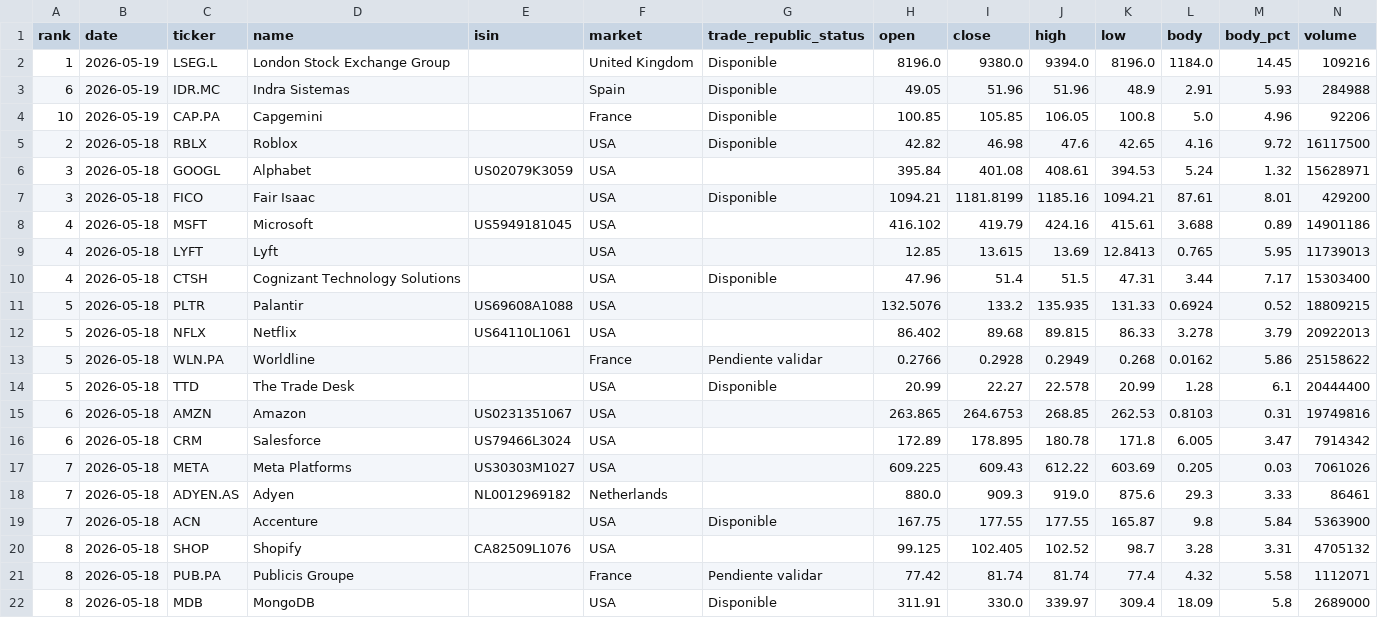
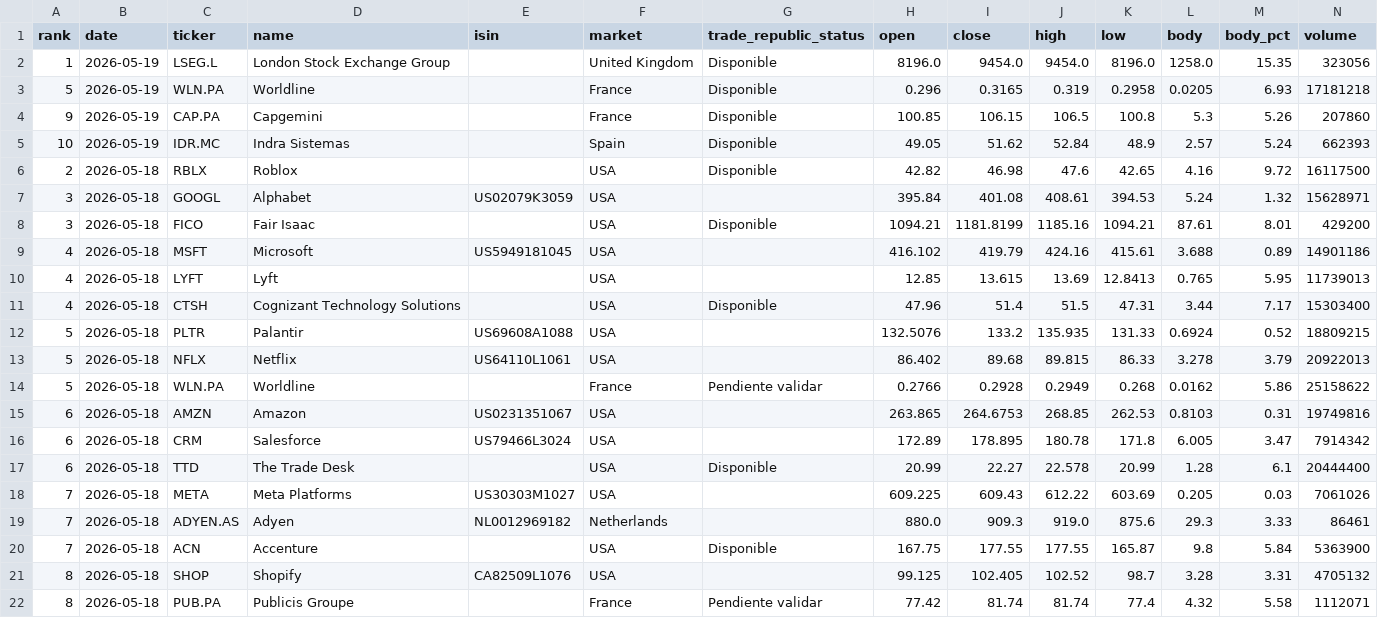
Before and after one commit to instialejandro-stack/stock-candle-scanner-actions, a CSV file: output/history_top10_bullish_candles.csv, drawn as a sheet; only a part is shown; the shorter side is filled out with more unchanged rows.

```diff
--- a/output/history_top10_bullish_candles.csv
+++ b/output/history_top10_bullish_candles.csv
@@ -1,5 +1,6 @@
 rank,date,ticker,name,isin,market,trade_republic_status,open,close,high,low,body,body_pct,volume
-1,2026-05-19,LSEG.L,London Stock Exchange Group,,United Kingdom,Disponible,8196.0,9380.0,9394.0,8196.0,1184.0,14.45,109216
-6,2026-05-19,IDR.MC,Indra Sistemas,,Spain,Disponible,49.05,51.96,51.96,48.9,2.91,5.93,284988
-10,2026-05-19,CAP.PA,Capgemini,,France,Disponible,100.85,105.85,106.05,100.8,5.0,4.96,92206
+1,2026-05-19,LSEG.L,London Stock Exchange Group,,United Kingdom,Disponible,8196.0,9454.0,9454.0,8196.0,1258.0,15.35,323056
+5,2026-05-19,WLN.PA,Worldline,,France,Disponible,0.296,0.3165,0.319,0.2958,0.0205,6.93,17181218
+9,2026-05-19,CAP.PA,Capgemini,,France,Disponible,100.85,106.15,106.5,100.8,5.3,5.26,207860
+10,2026-05-19,IDR.MC,Indra Sistemas,,Spain,Disponible,49.05,51.62,52.84,48.9,2.57,5.24,662393
 2,2026-05-18,RBLX,Roblox,,USA,Disponible,42.82,46.98,47.6,42.65,4.16,9.72,16117500
@@ -13,5 +14,5 @@ rank,date,ticker,name,isin,market,trade_republic_status,open,close,high,low,body
 5,2026-05-18,WLN.PA,Worldline,,France,Pendiente validar,0.2766,0.2928,0.2949,0.268,0.0162,5.86,25158622
-5,2026-05-18,TTD,The Trade Desk,,USA,Disponible,20.99,22.27,22.578,20.99,1.28,6.1,20444400
 6,2026-05-18,AMZN,Amazon,US0231351067,USA,,263.865,264.6753,268.85,262.53,0.8103,0.31,19749816
 6,2026-05-18,CRM,Salesforce,US79466L3024,USA,,172.89,178.895,180.78,171.8,6.005,3.47,7914342
+6,2026-05-18,TTD,The Trade Desk,,USA,Disponible,20.99,22.27,22.578,20.99,1.28,6.1,20444400
 7,2026-05-18,META,Meta Platforms,US30303M1027,USA,,609.225,609.43,612.22,603.69,0.205,0.03,7061026
```
Also changed, not shown: output/history_intraday_candidates.csv, output/intraday_candidates.csv, 2 other files.
